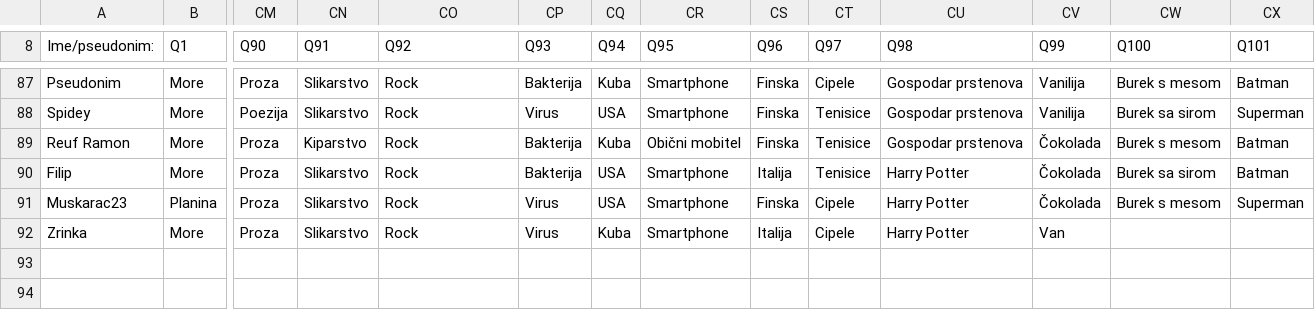
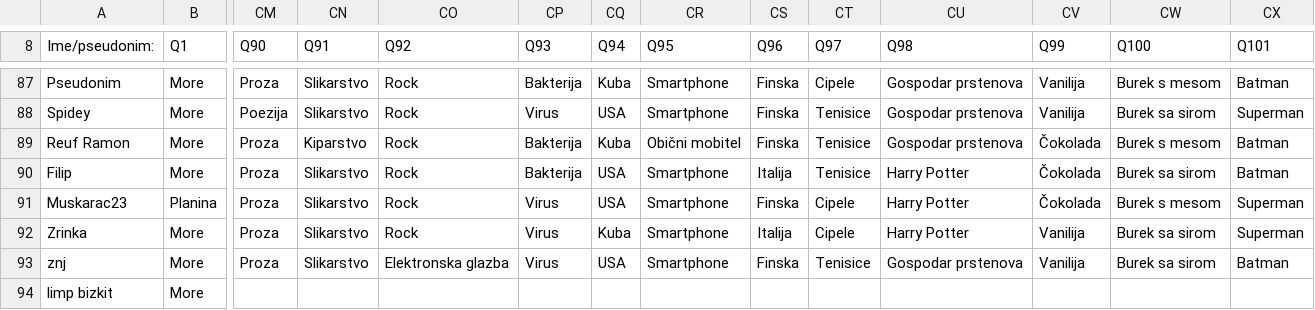
Before and after one commit to AlterEgogo/AI-MachineLearning-Studies, a CSV file: data/questions101-2015.csv, drawn as a sheet; only a part is shown, gaps mark what is left out; rows hold the shown columns only; the diff names each change by its address in the sheet, - before the commit and + after, or states it on an @@ line.

Commit message:
nav changes

```diff
--- a/data/questions101-2015.csv
+++ b/data/questions101-2015.csv
-CV92 (Q99): Van
+CV92 (Q99): Vanilija
-CW92 (Q100): (empty)
+CW92 (Q100): Burek sa sirom
-CX92 (Q101): (empty)
+CX92 (Q101): Superman
+row 93: znj | More | Proza | Slikarstvo | Elektronska glazba | Virus | USA | Smartphone | Finska | Tenisice | Gospodar prstenova | Vanilija | Burek sa sirom | Batman
+row 94: limp bizkit | More
```
